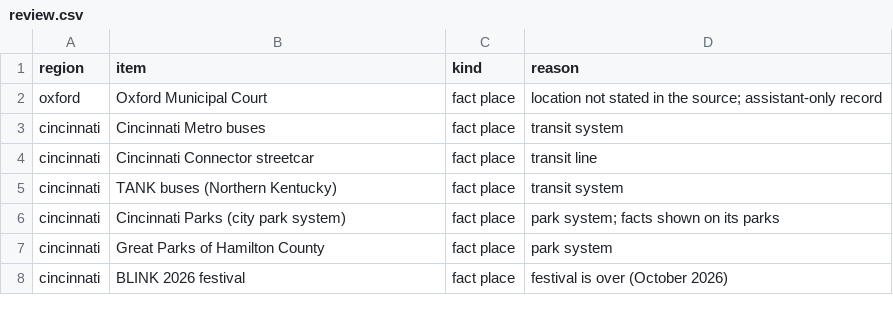
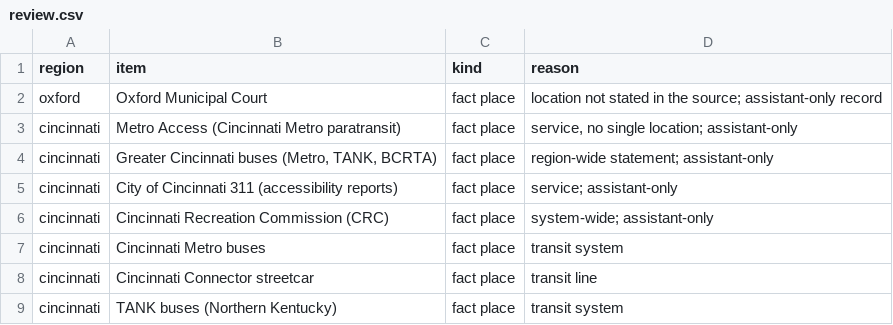
Before and after one commit to zenaism/ohio-access-atlas, a CSV file: data/map/review.csv, drawn as a sheet; only a part is shown; the shorter side is filled out with more unchanged rows; the diff names each change by its address in the sheet, - before the commit and + after, or states it on an @@ line.

Commit message:
Question-bank gaps: paratransit sign-up, 311, CRC inclusion, mobility services
New sources web_cincinnati_more and web_mobility_services. 16 facts (261):
- Metro Access: apply and be approved first (up to 3 weeks), online or
  PDF only, in-person skills assessment in Silverton, decision in 21
  days, contacts. All Greater Cincinnati fixed-route buses have lifts
  or ramps and stop announcements; one shared paratransit application
  for BCARE, Metro Access and RAMP.
- City 311 for broken sidewalks and missing curb ramps; CRC inclusion
  support and 22 accessible pools or spray grounds (assistant-only
  records: no single map point).
- MobilityWorks (accessible vans; stair lifts and ramps installed and
  repaired), Mobility Plus Cincinnati East (sales, service, rentals),
  Superior Van & Mobility (van rentals, after-hours service): confirmed
  on their own sites; new map filter.
Findlay Market, Washington Park and Fountain Square sites have no
accessibility information. Question bank: 33/33 answerable, 11 gaps (was 15).

```diff
--- a/data/map/review.csv
+++ b/data/map/review.csv
+row 3: cincinnati | Metro Access (Cincinnati Metro paratransit) | fact place | service, no single location; assistant-only
+row 4: cincinnati | Greater Cincinnati buses (Metro, TANK, BCRTA) | fact place | region-wide statement; assistant-only
+row 5: cincinnati | City of Cincinnati 311 (accessibility reports) | fact place | service; assistant-only
+row 6: cincinnati | Cincinnati Recreation Commission (CRC) | fact place | system-wide; assistant-only
```
Also changed, not shown: data/source_inventory.csv, 36 other files.
